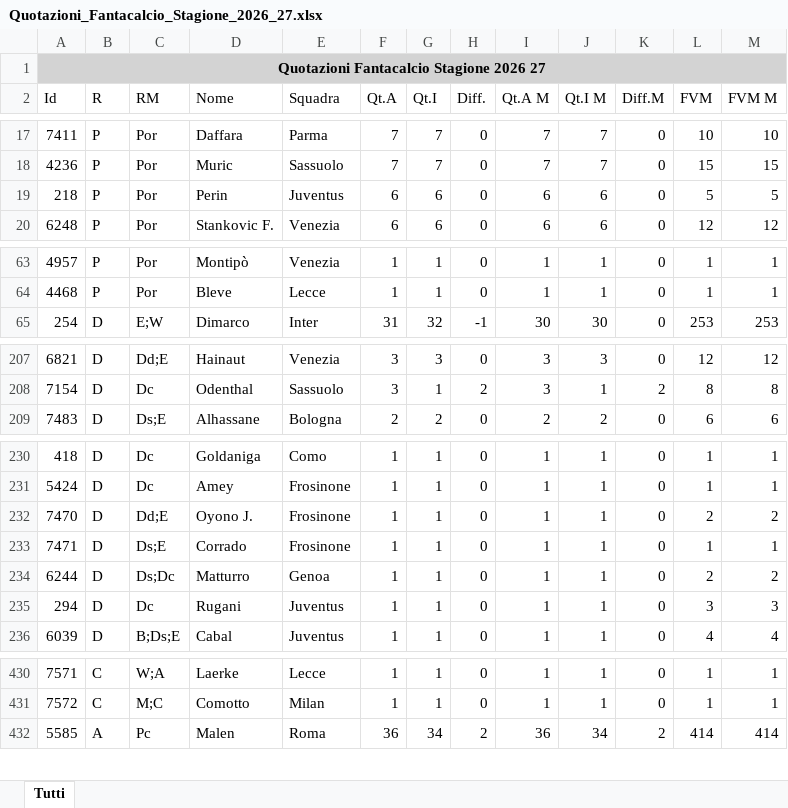
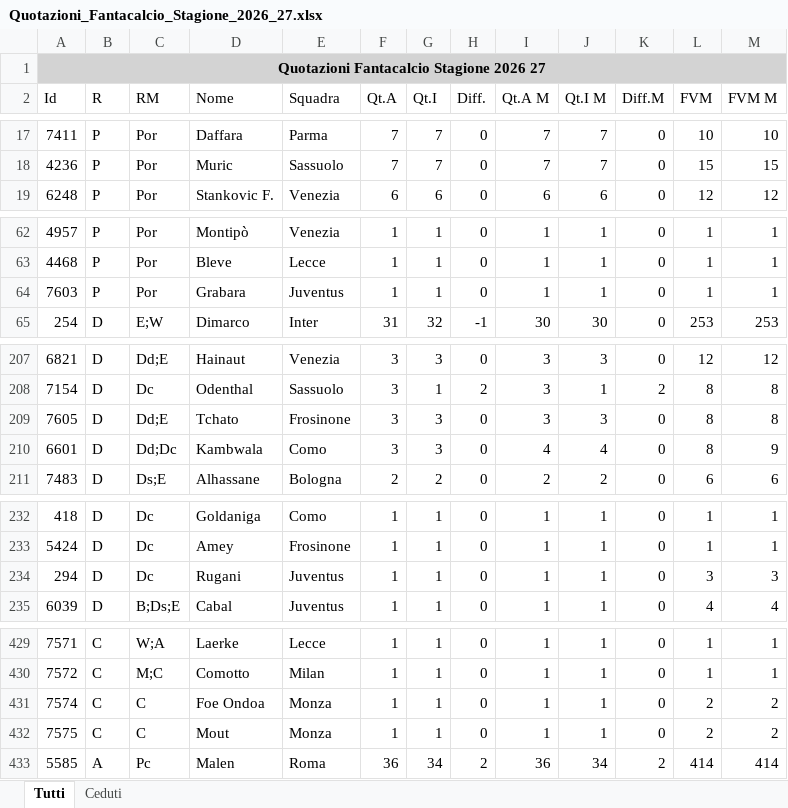
Before and after one commit to gitPhate/Fantastat, an Excel workbook: data/player_lists/Quotazioni_Fantacalcio_Stagione_2026_27.xlsx, sheet Tutti, drawn as a sheet; only a part is shown, gaps mark what is left out; values as stored, in another font and other column widths than the file's, no borders; removed rows and columns are numbered as before the commit, all else as after; the diff covers the shown part only; the diff names each change by its address in the sheet, - before the commit and + after, or states it on an @@ line.

```diff
--- a/data/player_lists/Quotazioni_Fantacalcio_Stagione_2026_27.xlsx (sheet Tutti)
+++ b/data/player_lists/Quotazioni_Fantacalcio_Stagione_2026_27.xlsx (sheet Tutti)
+sheet tab: Ceduti
-row 19: 218 | P | Por | Perin | Juventus | 6 | 6 | 0 | 6 | 6 | 0 | 5 | 5
+row 64: 7603 | P | Por | Grabara | Juventus | 1 | 1 | 0 | 1 | 1 | 0 | 1 | 1
+row 209: 7605 | D | Dd;E | Tchato | Frosinone | 3 | 3 | 0 | 3 | 3 | 0 | 8 | 8
+row 210: 6601 | D | Dd;Dc | Kambwala | Como | 3 | 3 | 0 | 4 | 4 | 0 | 8 | 9
-row 232: 7470 | D | Dd;E | Oyono J. | Frosinone | 1 | 1 | 0 | 1 | 1 | 0 | 2 | 2
-row 233: 7471 | D | Ds;E | Corrado | Frosinone | 1 | 1 | 0 | 1 | 1 | 0 | 1 | 1
-row 234: 6244 | D | Ds;Dc | Matturro | Genoa | 1 | 1 | 0 | 1 | 1 | 0 | 2 | 2
+row 431: 7574 | C | C | Foe Ondoa | Monza | 1 | 1 | 0 | 1 | 1 | 0 | 2 | 2
+row 432: 7575 | C | C | Mout | Monza | 1 | 1 | 0 | 1 | 1 | 0 | 2 | 2
```
Also changed, not shown: 1 added row and 2 removed rows elsewhere in this sheet, data/player_lists/Quotazioni_Fantacalcio_Stagione_2022_23.xlsx, data/player_lists/Quotazioni_Fantacalcio_Stagione_2023_24.xlsx, 15 other files.
